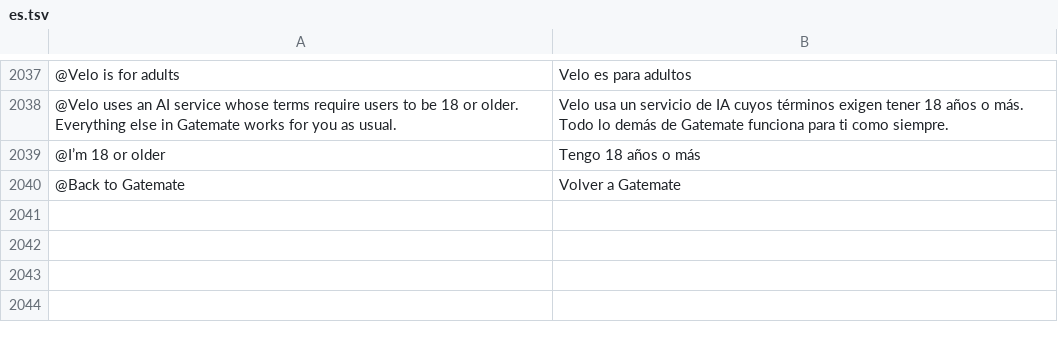
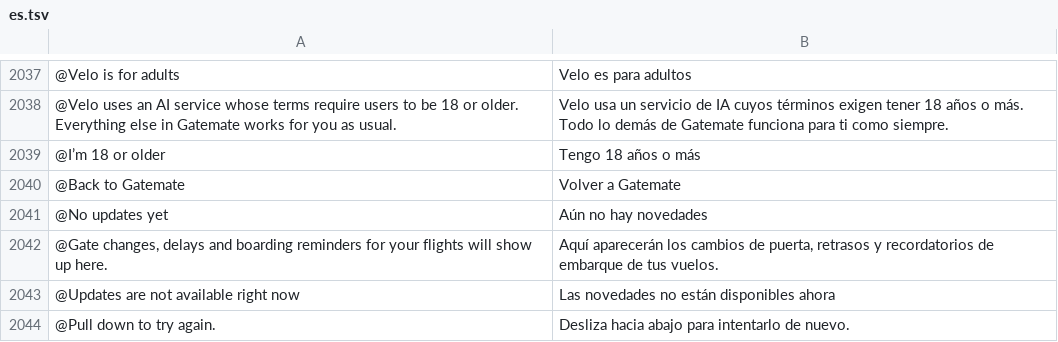
Before and after one commit to Yaniselu/gatemate, a TSV file: i18n-src/es.tsv, drawn as a sheet; only a part is shown, gaps mark what is left out.

```diff
--- a/i18n-src/es.tsv
+++ b/i18n-src/es.tsv
@@ -2040 +2040,5 @@
 @Back to Gatemate	Volver a Gatemate
+@No updates yet	Aún no hay novedades
+@Gate changes, delays and boarding reminders for your flights will show up here.	Aquí aparecerán los cambios de puerta, retrasos y recordatorios de embarque de tus vuelos.
+@Updates are not available right now	Las novedades no están disponibles ahora
+@Pull down to try again.	Desliza hacia abajo para intentarlo de nuevo.
```
Also changed, not shown: i18n-src/de.tsv, i18n-src/fr.tsv, 15 other files.
